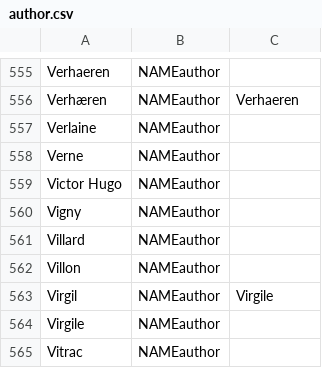
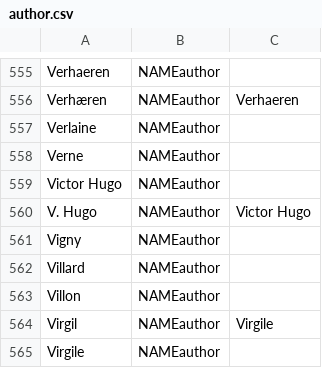
Before and after one commit to oeuvres/alix, a CSV file: java/alix/fr/dic/author.csv, drawn as a sheet; only a part is shown, gaps mark what is left out; the shorter side is filled out with more unchanged rows; the diff names each change by its address in the sheet, - before the commit and + after, or states it on an @@ line.

```diff
--- a/java/alix/fr/dic/author.csv
+++ b/java/alix/fr/dic/author.csv
+row 560: V. Hugo | NAMEauthor | Victor Hugo
```
Also changed, not shown: java/alix/fr/dic/name.csv, 30 other files.
